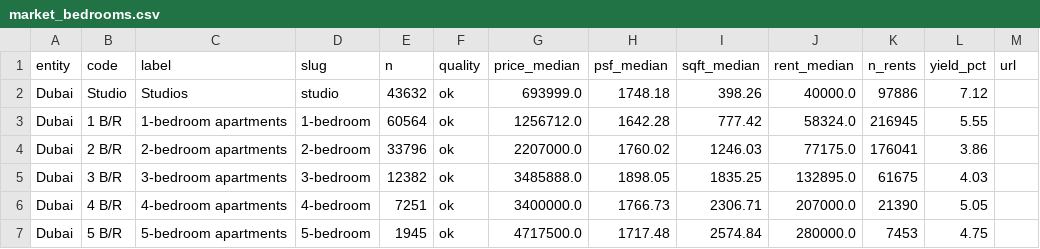
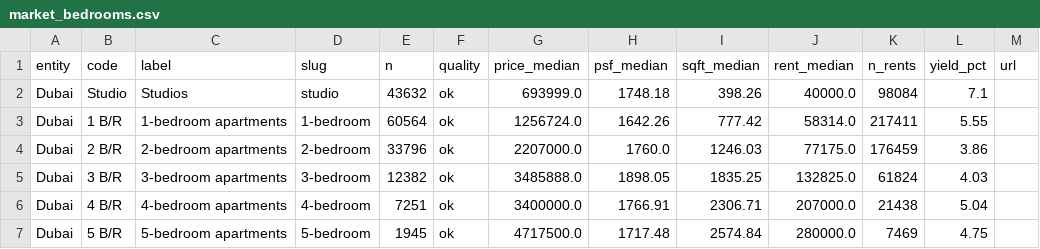
Before and after one commit to datadubai/dubai-real-estate-dld, a CSV file: data/market_bedrooms.csv, drawn as a sheet.

```diff
--- a/data/market_bedrooms.csv
+++ b/data/market_bedrooms.csv
@@ -1,7 +1,7 @@
 entity,code,label,slug,n,quality,price_median,psf_median,sqft_median,rent_median,n_rents,yield_pct,url
-Dubai,Studio,Studios,studio,43632,ok,693999.0,1748.18,398.26,40000.0,97886,7.12,
-Dubai,1 B/R,1-bedroom apartments,1-bedroom,60564,ok,1256712.0,1642.28,777.42,58324.0,216945,5.55,
-Dubai,2 B/R,2-bedroom apartments,2-bedroom,33796,ok,2207000.0,1760.02,1246.03,77175.0,176041,3.86,
-Dubai,3 B/R,3-bedroom apartments,3-bedroom,12382,ok,3485888.0,1898.05,1835.25,132895.0,61675,4.03,
-Dubai,4 B/R,4-bedroom apartments,4-bedroom,7251,ok,3400000.0,1766.73,2306.71,207000.0,21390,5.05,
-Dubai,5 B/R,5-bedroom apartments,5-bedroom,1945,ok,4717500.0,1717.48,2574.84,280000.0,7453,4.75,
+Dubai,Studio,Studios,studio,43632,ok,693999.0,1748.18,398.26,40000.0,98084,7.1,
+Dubai,1 B/R,1-bedroom apartments,1-bedroom,60564,ok,1256724.0,1642.26,777.42,58314.0,217411,5.55,
+Dubai,2 B/R,2-bedroom apartments,2-bedroom,33796,ok,2207000.0,1760.0,1246.03,77175.0,176459,3.86,
+Dubai,3 B/R,3-bedroom apartments,3-bedroom,12382,ok,3485888.0,1898.05,1835.25,132825.0,61824,4.03,
+Dubai,4 B/R,4-bedroom apartments,4-bedroom,7251,ok,3400000.0,1766.91,2306.71,207000.0,21438,5.04,
+Dubai,5 B/R,5-bedroom apartments,5-bedroom,1945,ok,4717500.0,1717.48,2574.84,280000.0,7469,4.75,
```
Also changed, not shown: data/areas.csv, data/communities.csv, 11 other files.
